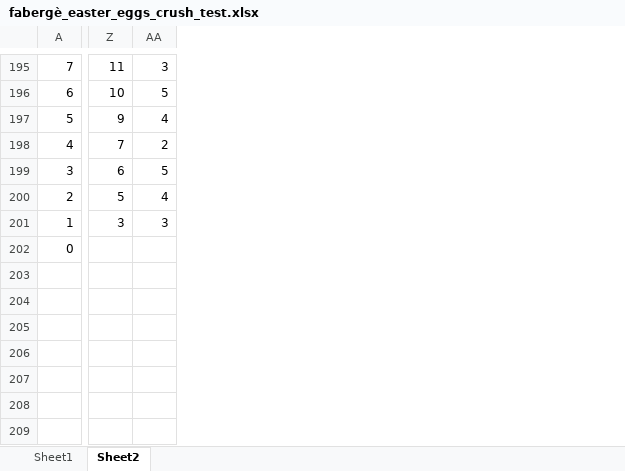
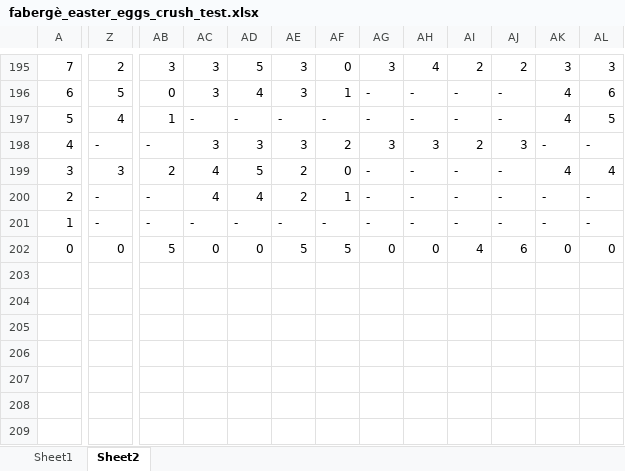
Before and after one commit to SophonAlpha/codewars, an Excel workbook: solutions/fabergè_easter_eggs_crush_test.xlsx, sheet Sheet2, drawn as a sheet; only a part is shown, gaps mark what is left out; values as stored, in another font and other column widths than the file's, no borders; removed rows and columns are numbered as before the commit, all else as after; the diff covers the shown part only; the diff names each change by its address in the sheet, - before the commit and + after, or states it on an @@ line.

```diff
--- a/solutions/fabergè_easter_eggs_crush_test.xlsx (sheet Sheet2)
+++ b/solutions/fabergè_easter_eggs_crush_test.xlsx (sheet Sheet2)
-column Z, rows 195-201: 11 | 10 | 9 | 7 | 6 | 5 | 3
+column AB, rows 195-202: 3 | 0 | 1 | - | 2 | - | - | 5
+column AC, rows 195-202: 3 | 3 | - | 3 | 4 | 4 | - | 0
+column AD, rows 195-202: 5 | 4 | - | 3 | 5 | 4 | - | 0
+column AE, rows 195-202: 3 | 3 | - | 3 | 2 | 2 | - | 5
+column AF, rows 195-202: 0 | 1 | - | 2 | 0 | 1 | - | 5
+column AG, rows 195-202: 3 | - | - | 3 | - | - | - | 0
+column AH, rows 195-202: 4 | - | - | 3 | - | - | - | 0
+column AI, rows 195-202: 2 | - | - | 2 | - | - | - | 4
+column AJ, rows 195-202: 2 | - | - | 3 | - | - | - | 6
+column AK, rows 195-202: 3 | 4 | 4 | - | 4 | - | - | 0
+column AL, rows 195-202: 3 | 6 | 5 | - | 4 | - | - | 0
-Z195: 3
+Z195: 2
-Z198: 2
+Z198: -
-Z199: 5
+Z199: 3
-Z200: 4
+Z200: -
-Z201: 3
+Z201: -
-Z202: (empty)
+Z202: 0
```
Also changed, not shown: 2 added columns, 70 edited cells and cell formats elsewhere in this sheet, 1 other file.
